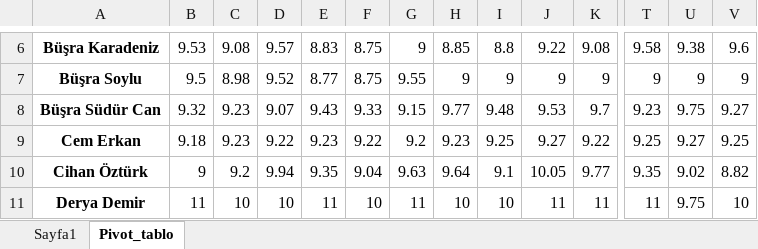
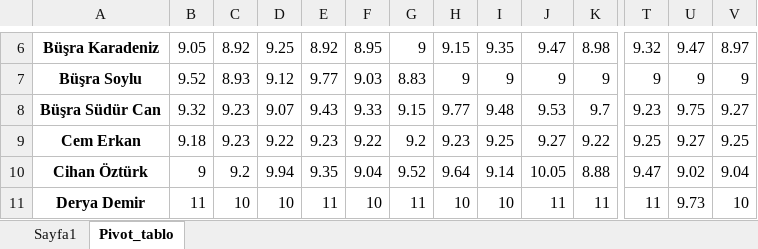
Before and after one commit to bulutbilisimbusiness/erhanBey, an Excel workbook: flsk/data/modified.xlsx, sheet Pivot_tablo, drawn as a sheet; only a part is shown, gaps mark what is left out; values as stored, in another font and other column widths than the file's, no borders; the diff covers the shown part only; the diff names each change by its address in the sheet, - before the commit and + after, or states it on an @@ line.

```diff
--- a/flsk/data/modified.xlsx (sheet Pivot_tablo)
+++ b/flsk/data/modified.xlsx (sheet Pivot_tablo)
-B6: 9.53
+B6: 9.05
-C6: 9.08
+C6: 8.92
-D6: 9.57
+D6: 9.25
-E6: 8.83
+E6: 8.92
-F6: 8.75
+F6: 8.95
-H6: 8.85
+H6: 9.15
-I6: 8.8
+I6: 9.35
-J6: 9.22
+J6: 9.47
-K6: 9.08
+K6: 8.98
-T6: 9.58
+T6: 9.32
-U6: 9.38
+U6: 9.47
-V6: 9.6
+V6: 8.97
-B7: 9.5
+B7: 9.52
-C7: 8.98
+C7: 8.93
-D7: 9.52
+D7: 9.12
-E7: 8.77
+E7: 9.77
-F7: 8.75
+F7: 9.03
-G7: 9.55
+G7: 8.83
-G10: 9.63
+G10: 9.52
-I10: 9.1
+I10: 9.14
-K10: 9.77
+K10: 8.88
-T10: 9.35
+T10: 9.47
-V10: 8.82
+V10: 9.04
-U11: 9.75
+U11: 9.73
```
Also changed, not shown: 5 added rows, 5 removed rows and 338 edited cells elsewhere in this sheet, sheet Sayfa1.
